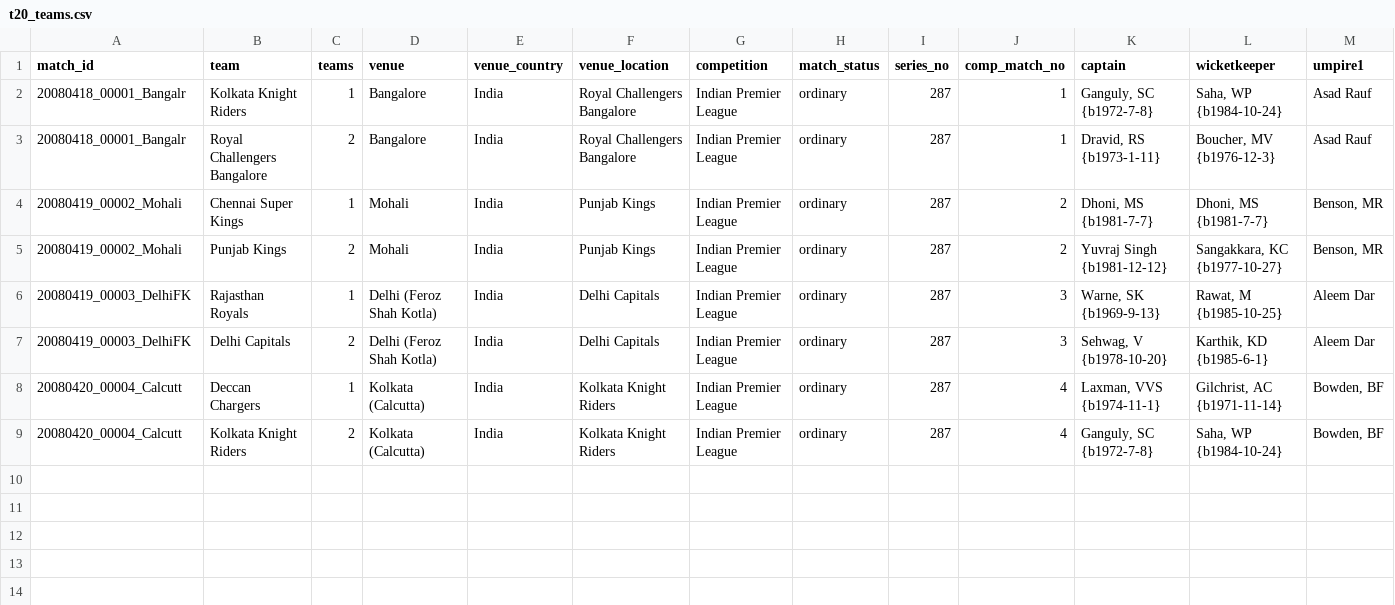
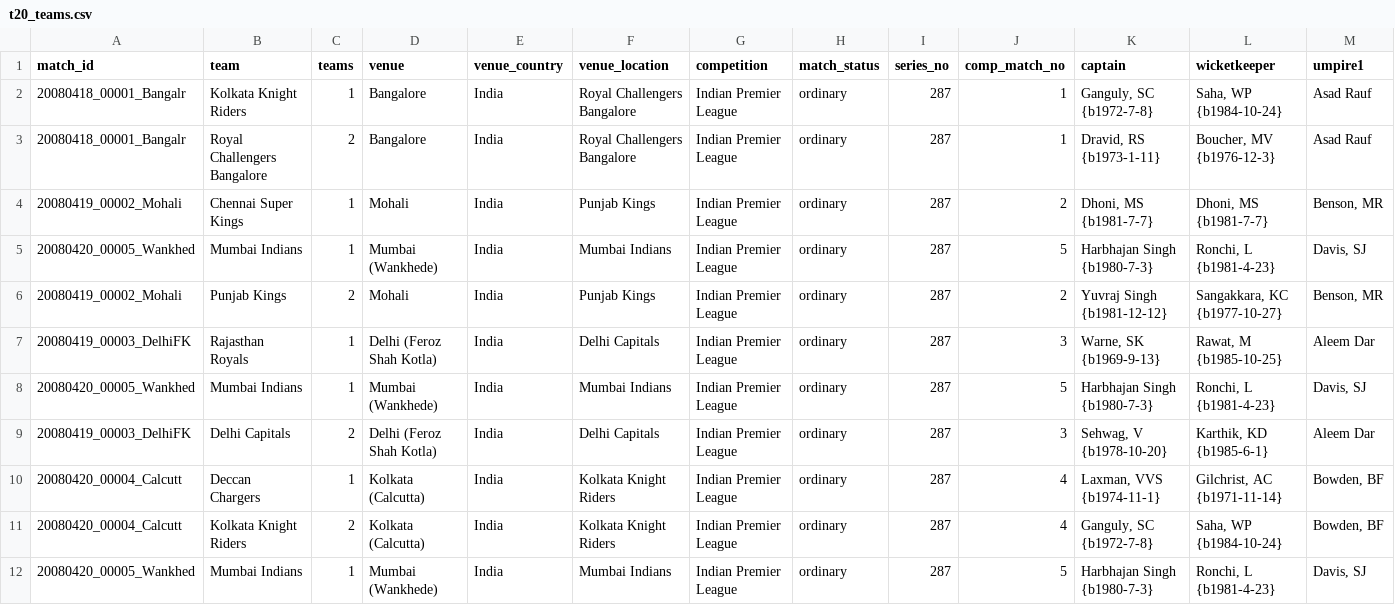
Before and after one commit to nenya-alex/Nhl, a CSV file: men/other_domestic/t20/t20_teams.csv, drawn as a sheet; only a part is shown; rows hold the shown columns only; the diff names each change by its address in the sheet, - before the commit and + after, or states it on an @@ line.

Commit message:
added lines at any order

```diff
--- a/men/other_domestic/t20/t20_teams.csv
+++ b/men/other_domestic/t20/t20_teams.csv
+row 5: 20080420_00005_Wankhed | Mumbai Indians | 1 | Mumbai (Wankhede) | India | Mumbai Indians | Indian Premier League | ordinary | 287 | 5 | Harbhajan Singh {b1980-7-3} | Ronchi, L {b1981-4-23} | Davis, SJ
+row 8: 20080420_00005_Wankhed | Mumbai Indians | 1 | Mumbai (Wankhede) | India | Mumbai Indians | Indian Premier League | ordinary | 287 | 5 | Harbhajan Singh {b1980-7-3} | Ronchi, L {b1981-4-23} | Davis, SJ
+row 12: 20080420_00005_Wankhed | Mumbai Indians | 1 | Mumbai (Wankhede) | India | Mumbai Indians | Indian Premier League | ordinary | 287 | 5 | Harbhajan Singh {b1980-7-3} | Ronchi, L {b1981-4-23} | Davis, SJ
```
